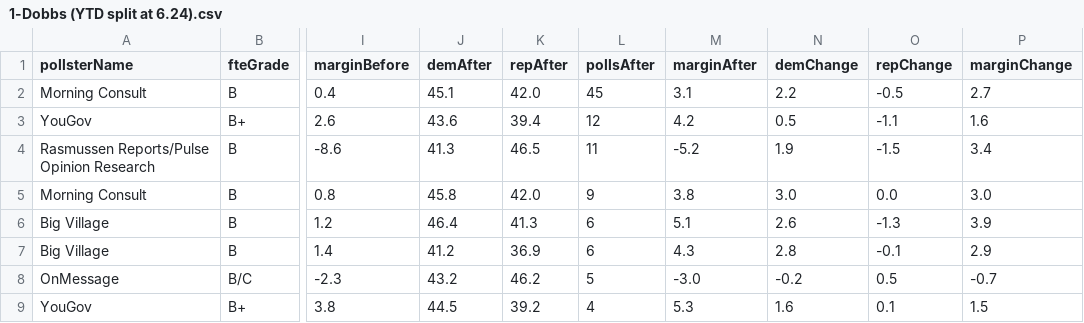
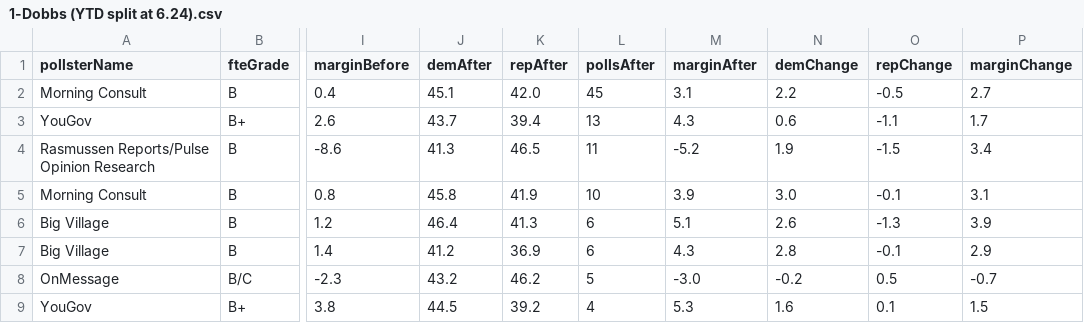
Before and after one commit to dcadata/fivey-is-an-emotional-fox, a CSV file: gcb_movement/1-Dobbs (YTD split at 6.24).csv, drawn as a sheet; only a part is shown, gaps mark what is left out; the diff names each change by its address in the sheet, - before the commit and + after, or states it on an @@ line.

```diff
--- a/gcb_movement/1-Dobbs (YTD split at 6.24).csv
+++ b/gcb_movement/1-Dobbs (YTD split at 6.24).csv
-J3 (demAfter): 43.6
+J3 (demAfter): 43.7
-L3 (pollsAfter): 12
+L3 (pollsAfter): 13
-M3 (marginAfter): 4.2
+M3 (marginAfter): 4.3
-N3 (demChange): 0.5
+N3 (demChange): 0.6
-P3 (marginChange): 1.6
+P3 (marginChange): 1.7
-K5 (repAfter): 42.0
+K5 (repAfter): 41.9
-L5 (pollsAfter): 9
+L5 (pollsAfter): 10
-M5 (marginAfter): 3.8
+M5 (marginAfter): 3.9
-O5 (repChange): 0.0
+O5 (repChange): -0.1
-P5 (marginChange): 3.0
+P5 (marginChange): 3.1
```
Also changed, not shown: data/generic_ballot_polls.csv, gcb_movement/2-MAL Raid (6.24-8.9 vs 8.9-Today).csv, 4 other files.
